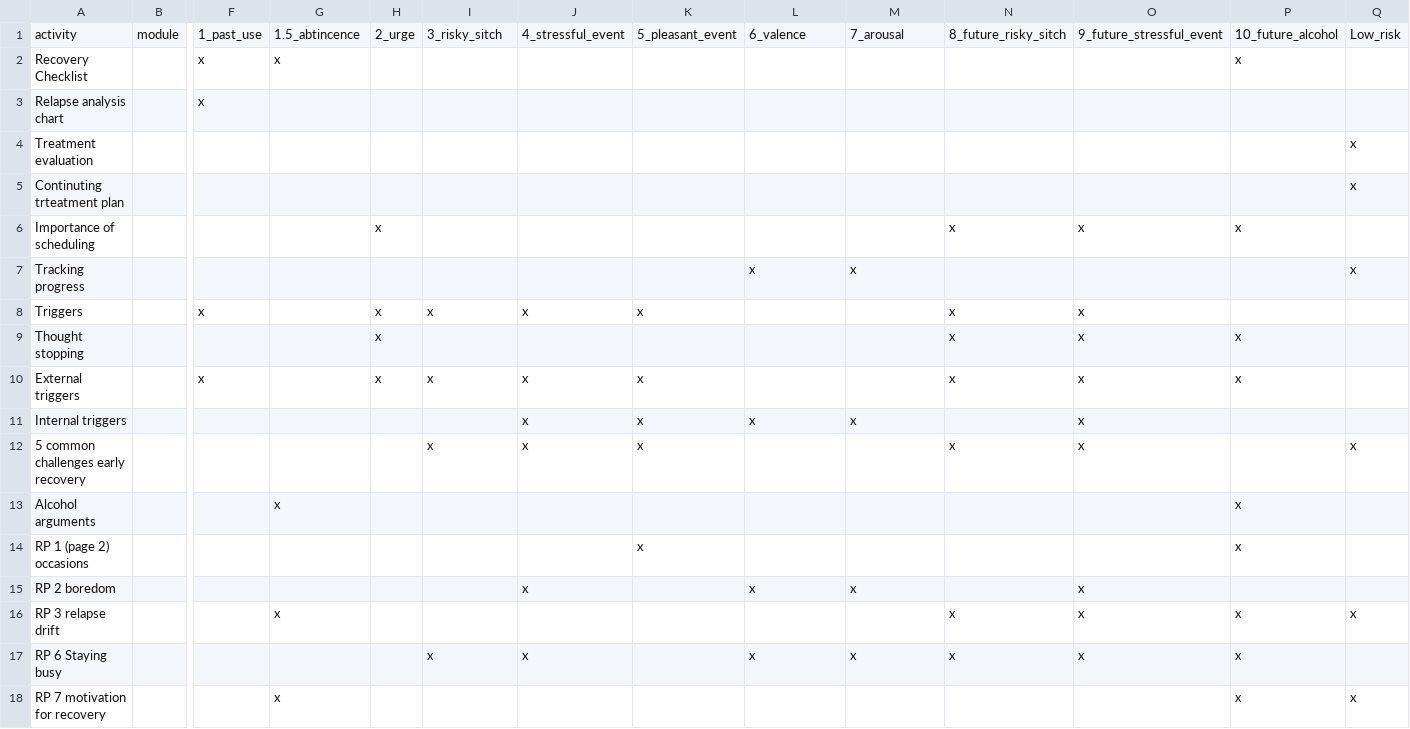
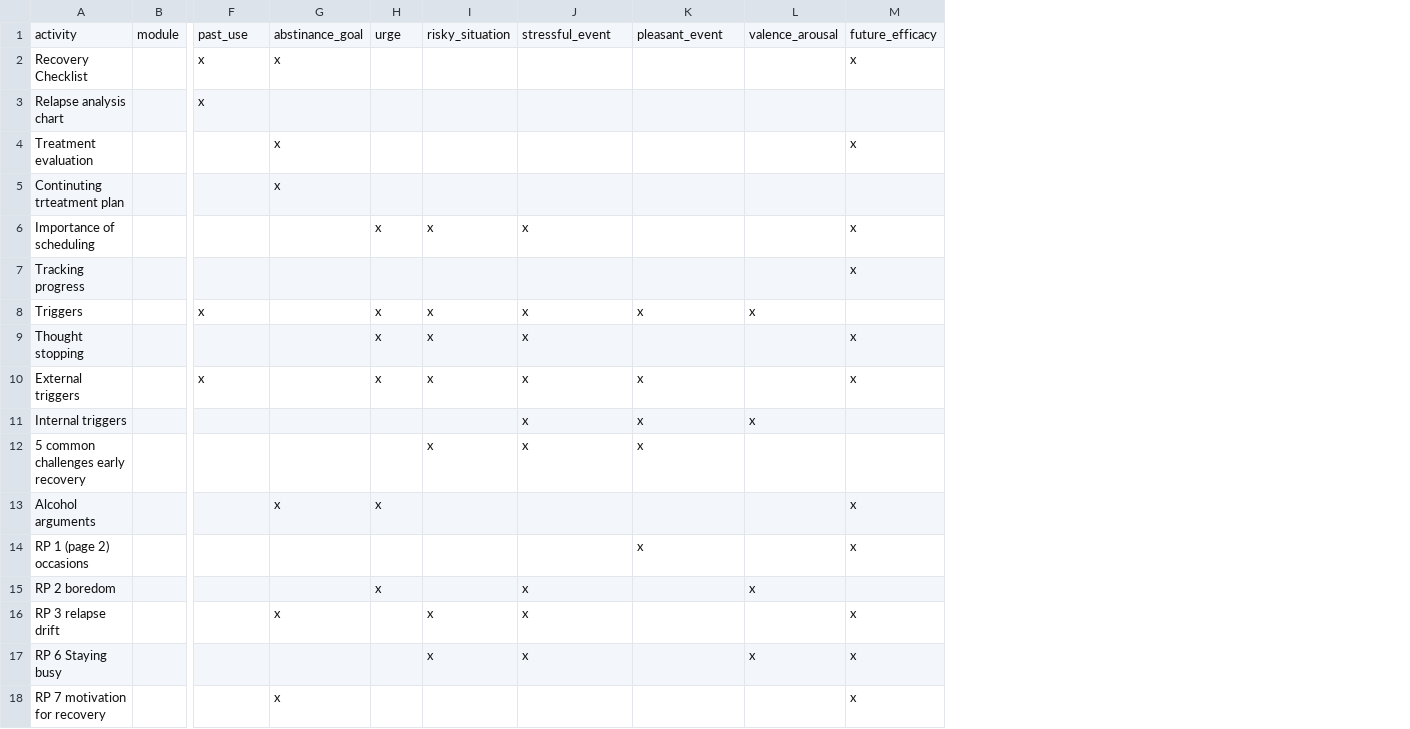
Before and after one commit to jjcurtin/aud_support, a CSV file: modules/activity_spreadsheet.csv, drawn as a sheet; only a part is shown, gaps mark what is left out; the diff covers the shown part only; the diff names each change by its address in the sheet, - before the commit and + after, or states it on an @@ line.

Commit message:
activity spreadsheet

```diff
--- a/modules/activity_spreadsheet.csv
+++ b/modules/activity_spreadsheet.csv
-column N, rows 1-17: 8_future_risky_sitch |  |  |  |  | x |  | x | x | x |  | x |  |  |  | x | x
-column O, rows 1-17: 9_future_stressful_event |  |  |  |  | x |  | x | x | x | x | x |  |  | x | x | x
-column P, rows 1-18: 10_future_alcohol | x |  |  |  | x |  |  | x | x |  |  | x | x |  | x | x | x
-column Q, rows 1-18: Low_risk |  |  | x | x |  | x |  |  |  |  | x |  |  |  | x |  | x
-F1: 1_past_use
+F1: past_use
-G1: 1.5_abtincence
+G1: abstinance_goal
-H1: 2_urge
+H1: urge
-I1: 3_risky_sitch
+I1: risky_situation
-J1: 4_stressful_event
+J1: stressful_event
-K1: 5_pleasant_event
+K1: pleasant_event
-L1: 6_valence
+L1: valence_arousal
-M1: 7_arousal
+M1: future_efficacy
-M2: (empty)
+M2: x
-G4:G5: (empty)
+G4:G5: x
-M4: (empty)
+M4: x
-I6: (empty)
+I6: x
-J6: (empty)
+J6: x
-M6: (empty)
+M6: x
-L7: x
+L7: (empty)
-L8: (empty)
+L8: x
-I9: (empty)
+I9: x
-J9: (empty)
+J9: x
-M9:M10: (empty)
+M9:M10: x
-M11: x
+M11: (empty)
-H13: (empty)
+H13: x
-M13:M14: (empty)
+M13:M14: x
-H15: (empty)
+H15: x
-M15: x
+M15: (empty)
-I16: (empty)
+I16: x
-J16: (empty)
+J16: x
-M16: (empty)
+M16: x
-M18: (empty)
+M18: x
```
Also changed, not shown: 28 edited cells elsewhere in this file, 2 other files.
